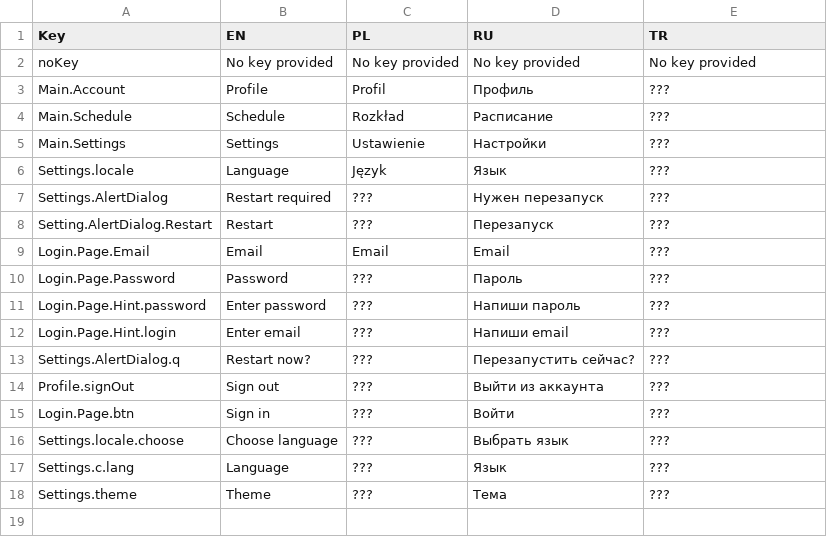
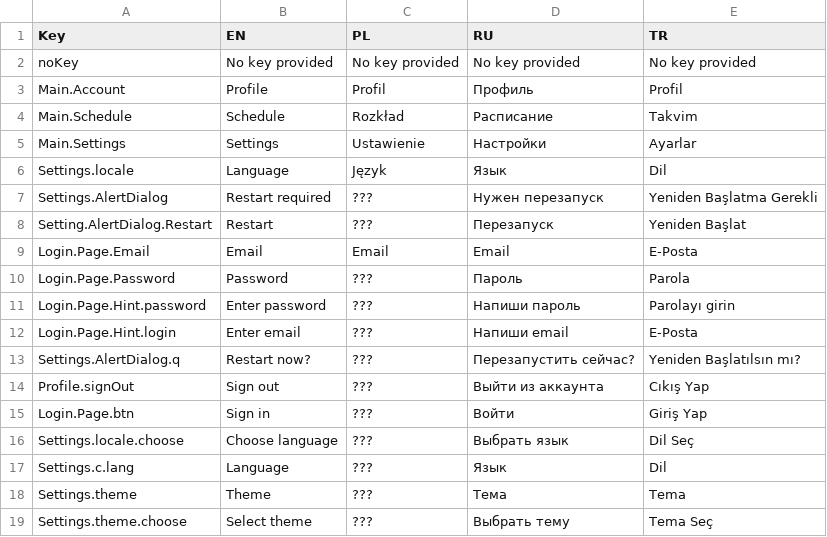
Before and after one commit to limtis0/mobileCDV-flutter, a CSV file: assets/locale/locale.csv, drawn as a sheet.

```diff
--- a/assets/locale/locale.csv
+++ b/assets/locale/locale.csv
@@ -2,17 +2,18 @@ Key,EN,PL,RU,TR
 noKey,No key provided,No key provided,No key provided,No key provided
-Main.Account,Profile,Profil,Профиль,???
-Main.Schedule,Schedule,Rozkład,Расписание,???
-Main.Settings,Settings,Ustawienie,Настройки,???
-Settings.locale,Language,Język,Язык,???
-Settings.AlertDialog,Restart required,???,Нужен перезапуск,???
-Setting.AlertDialog.Restart,Restart,???,Перезапуск,???
-Login.Page.Email,Email,Email,Email,???
-Login.Page.Password,Password,???,Пароль,???
-Login.Page.Hint.password,Enter password,???,Напиши пароль,???
-Login.Page.Hint.login,Enter email,???,Напиши email,???
-Settings.AlertDialog.q,Restart now?,???,Перезапустить сейчас?,???
-Profile.signOut,Sign out,???,Выйти из аккаунта,???
-Login.Page.btn,Sign in,???,Войти,???
-Settings.locale.choose,Choose language,???,Выбрать язык,???
-Settings.c.lang,Language,???,Язык,???
-Settings.theme,Theme,???,Тема,???
+Main.Account,Profile,Profil,Профиль,Profil
+Main.Schedule,Schedule,Rozkład,Расписание,Takvim
+Main.Settings,Settings,Ustawienie,Настройки,Ayarlar
+Settings.locale,Language,Język,Язык,Dil
+Settings.AlertDialog,Restart required,???,Нужен перезапуск,Yeniden Başlatma Gerekli
+Setting.AlertDialog.Restart,Restart,???,Перезапуск,Yeniden Başlat
+Login.Page.Email,Email,Email,Email,E-Posta
+Login.Page.Password,Password,???,Пароль,Parola
+Login.Page.Hint.password,Enter password,???,Напиши пароль,Parolayı girin
+Login.Page.Hint.login,Enter email,???,Напиши email,E-Posta
+Settings.AlertDialog.q,Restart now?,???,Перезапустить сейчас?,Yeniden Başlatılsın mı?
+Profile.signOut,Sign out,???,Выйти из аккаунта,Cıkış Yap
+Login.Page.btn,Sign in,???,Войти,Giriş Yap
+Settings.locale.choose,Choose language,???,Выбрать язык,Dil Seç
+Settings.c.lang,Language,???,Язык,Dil
+Settings.theme,Theme,???,Тема,Tema
+Settings.theme.choose,Select theme,???,Выбрать тему,Tema Seç
```
Also changed, not shown: 10 other files.
